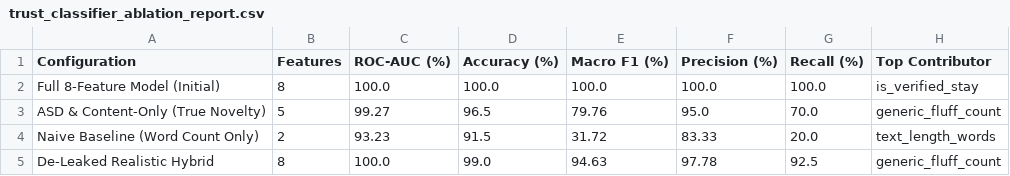
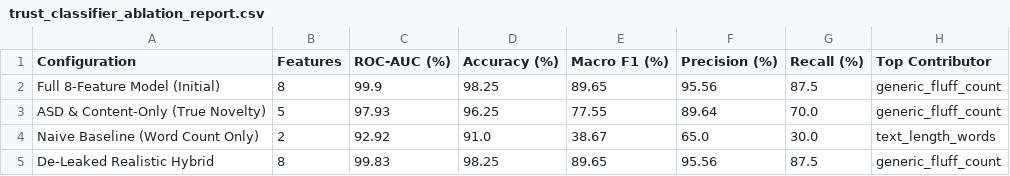
Before and after one commit to Kavindu03-dev/J26-DS-345, a CSV file: services/c1-review-engine/data/processed/trust_classifier_ablation_report.csv, drawn as a sheet.

```diff
--- a/services/c1-review-engine/data/processed/trust_classifier_ablation_report.csv
+++ b/services/c1-review-engine/data/processed/trust_classifier_ablation_report.csv
@@ -1,5 +1,5 @@
 Configuration,Features,ROC-AUC (%),Accuracy (%),Macro F1 (%),Precision (%),Recall (%),Top Contributor
-Full 8-Feature Model (Initial),8,100.0,100.0,100.0,100.0,100.0,is_verified_stay
-ASD & Content-Only (True Novelty),5,99.27,96.5,79.76,95.0,70.0,generic_fluff_count
-Naive Baseline (Word Count Only),2,93.23,91.5,31.72,83.33,20.0,text_length_words
-De-Leaked Realistic Hybrid,8,100.0,99.0,94.63,97.78,92.5,generic_fluff_count
+Full 8-Feature Model (Initial),8,99.9,98.25,89.65,95.56,87.5,generic_fluff_count
+ASD & Content-Only (True Novelty),5,97.93,96.25,77.55,89.64,70.0,generic_fluff_count
+Naive Baseline (Word Count Only),2,92.92,91.0,38.67,65.0,30.0,text_length_words
+De-Leaked Realistic Hybrid,8,99.83,98.25,89.65,95.56,87.5,generic_fluff_count
```
Also changed, not shown: services/c1-review-engine/data/processed/absa_hard_challenges_breakdown.csv, services/c1-review-engine/data/processed/absa_models_comparison_report.csv, 51 other files.
